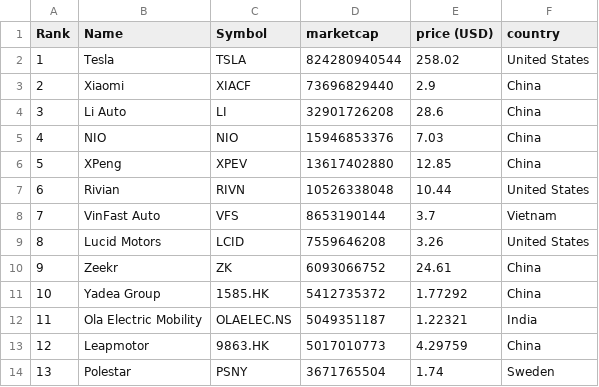
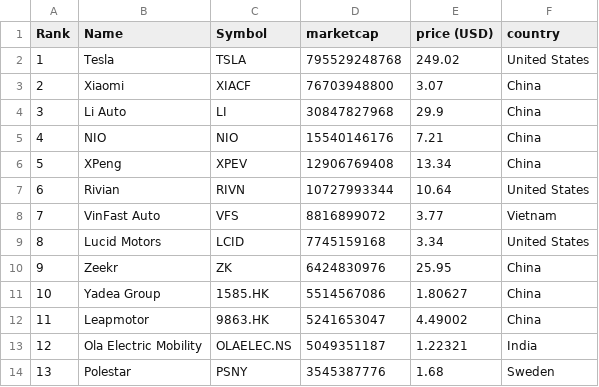
Before and after one commit to sosalemorvan/merida-june-6-2024_artfisica, a CSV file: companies-all.csv, drawn as a sheet; only a part is shown; the diff covers the shown part only.

```diff
--- a/companies-all.csv
+++ b/companies-all.csv
@@ -1,14 +1,14 @@
 "Rank","Name","Symbol","marketcap","price (USD)","country"
-"1","Tesla","TSLA","824280940544","258.02","United States"
-"2","Xiaomi","XIACF","73696829440","2.9","China"
-"3","Li Auto","LI","32901726208","28.6","China"
-"4","NIO","NIO","15946853376","7.03","China"
-"5","XPeng","XPEV","13617402880","12.85","China"
-"6","Rivian","RIVN","10526338048","10.44","United States"
-"7","VinFast Auto","VFS","8653190144","3.7","Vietnam"
-"8","Lucid Motors","LCID","7559646208","3.26","United States"
-"9","Zeekr","ZK","6093066752","24.61","China"
-"10","Yadea Group","1585.HK","5412735372","1.77292","China"
-"11","Ola Electric Mobility","OLAELEC.NS","5049351187","1.22321","India"
-"12","Leapmotor","9863.HK","5017010773","4.29759","China"
-"13","Polestar","PSNY","3671765504","1.74","Sweden"
+"1","Tesla","TSLA","795529248768","249.02","United States"
+"2","Xiaomi","XIACF","76703948800","3.07","China"
+"3","Li Auto","LI","30847827968","29.9","China"
+"4","NIO","NIO","15540146176","7.21","China"
+"5","XPeng","XPEV","12906769408","13.34","China"
+"6","Rivian","RIVN","10727993344","10.64","United States"
+"7","VinFast Auto","VFS","8816899072","3.77","Vietnam"
+"8","Lucid Motors","LCID","7745159168","3.34","United States"
+"9","Zeekr","ZK","6424830976","25.95","China"
+"10","Yadea Group","1585.HK","5514567086","1.80627","China"
+"11","Leapmotor","9863.HK","5241653047","4.49002","China"
+"12","Ola Electric Mobility","OLAELEC.NS","5049351187","1.22321","India"
+"13","Polestar","PSNY","3545387776","1.68","Sweden"
```
Also changed, not shown: 49 edited cells elsewhere in this file, companies-china.csv.
